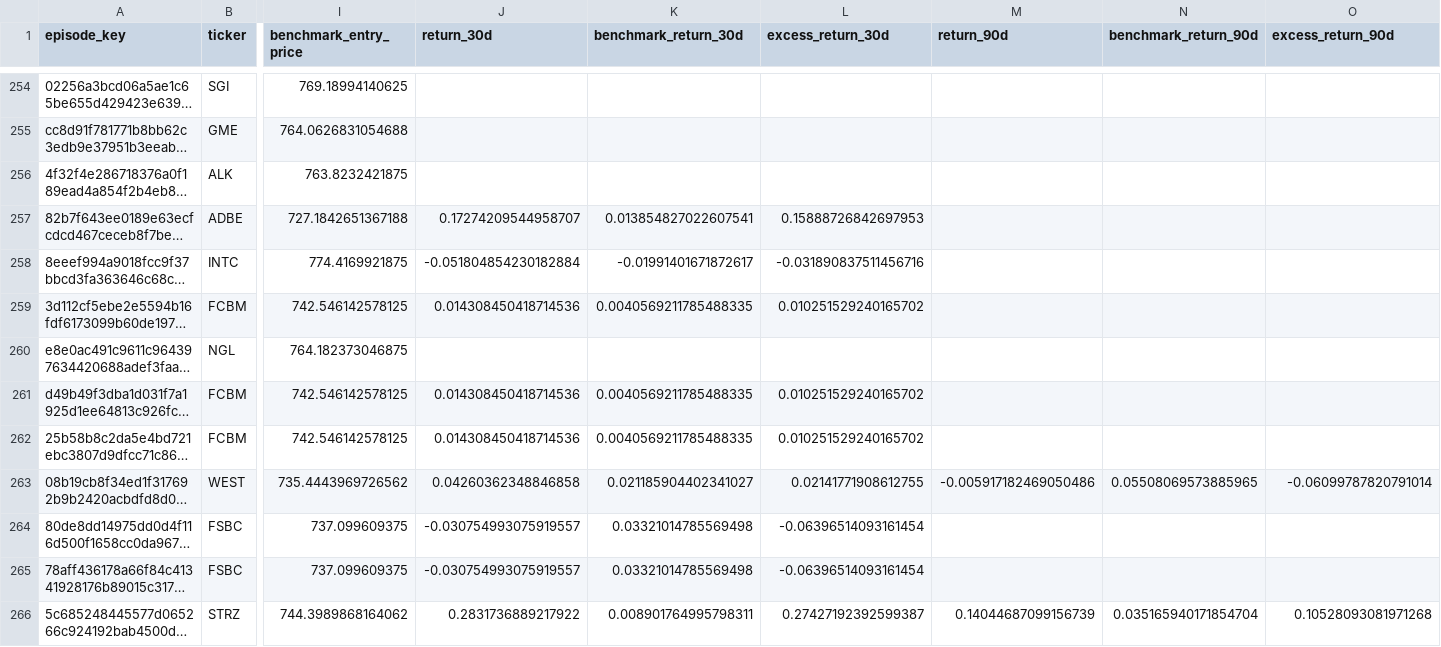
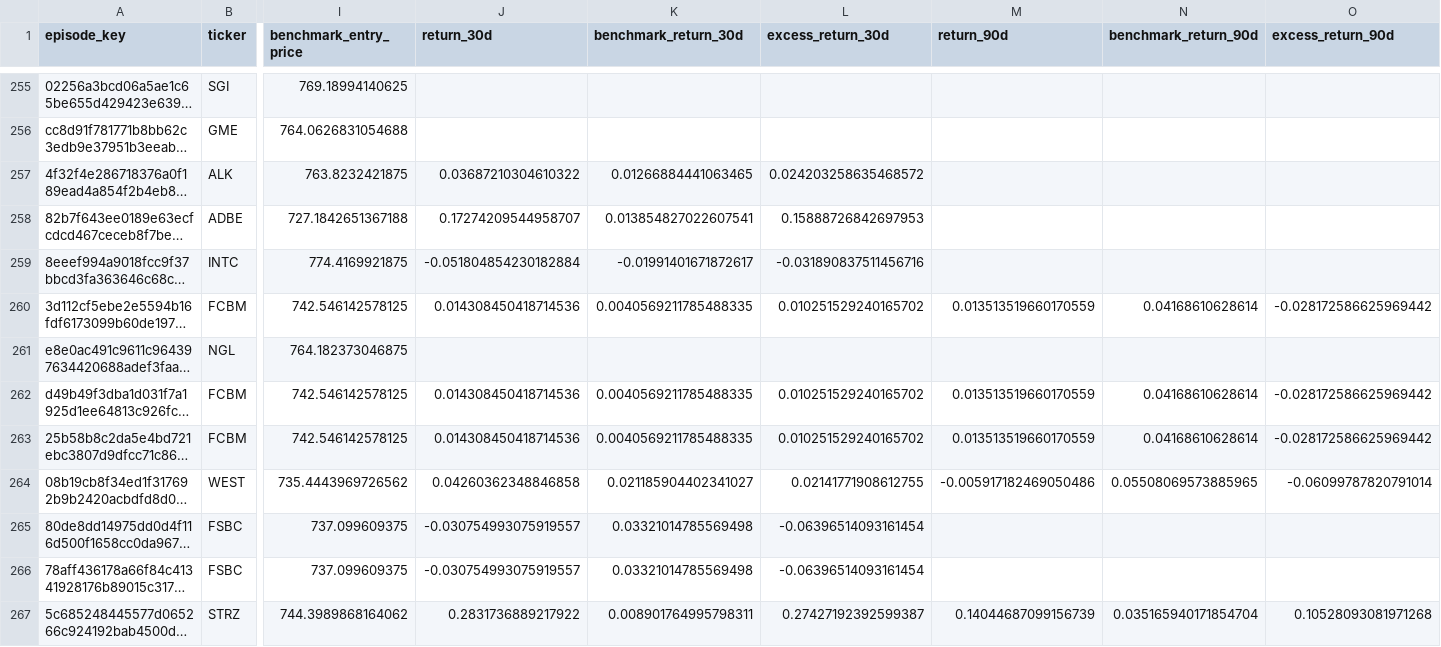
Before and after one commit to mrshu/openinsider-notifier, a CSV file: data/live/sec_daily/candidate_forward_returns.csv, drawn as a sheet; only a part is shown, gaps mark what is left out; long unchanged cells end in …; addresses are those after the commit; the diff covers the shown part only; the diff names each change by its address in the sheet, - before the commit and + after, or states it on an @@ line.

```diff
--- a/data/live/sec_daily/candidate_forward_returns.csv
+++ b/data/live/sec_daily/candidate_forward_returns.csv
-J257 (return_30d): (empty)
+J257 (return_30d): 0.03687210304610322
-K257 (benchmark_return_30d): (empty)
+K257 (benchmark_return_30d): 0.01266884441063465
-L257 (excess_return_30d): (empty)
+L257 (excess_return_30d): 0.024203258635468572
-M260 (return_90d): (empty)
+M260 (return_90d): 0.013513519660170559
-N260 (benchmark_return_90d): (empty)
+N260 (benchmark_return_90d): 0.04168610628614
-O260 (excess_return_90d): (empty)
+O260 (excess_return_90d): -0.028172586625969442
-M262:M263 (return_90d): (empty)
+M262:M263 (return_90d): 0.013513519660170559
-N262:N263 (benchmark_return_90d): (empty)
+N262:N263 (benchmark_return_90d): 0.04168610628614
-O262:O263 (excess_return_90d): (empty)
+O262:O263 (excess_return_90d): -0.028172586625969442
```
Also changed, not shown: 1 added row and 140 edited cells elsewhere in this file, data/live/sec_daily/dropped_transactions_latest.csv, data/live/sec_daily/eligible_purchase_history.csv, 14 other files.
